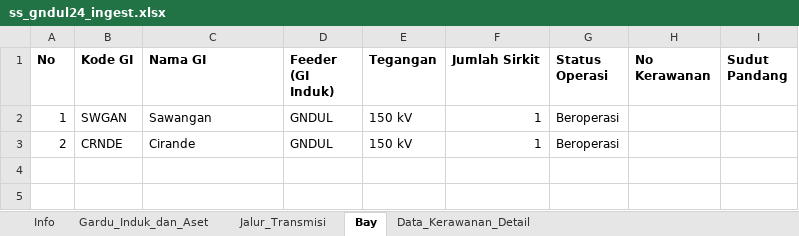
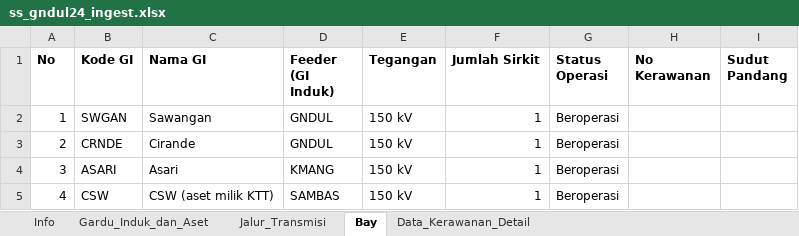
Before and after one commit to hafizna/SLD_engine, an Excel workbook: samples/ss_gndul24_ingest.xlsx, sheet Bay, drawn as a sheet; values as stored, in another font and other column widths than the file's, no borders; the diff names each change by its address in the sheet, - before the commit and + after, or states it on an @@ line.

```diff
--- a/samples/ss_gndul24_ingest.xlsx (sheet Bay)
+++ b/samples/ss_gndul24_ingest.xlsx (sheet Bay)
+row 4: 3 | ASARI | Asari | KMANG | 150 kV | 1 | Beroperasi
+row 5: 4 | CSW | CSW (aset milik KTT) | SAMBAS | 150 kV | 1 | Beroperasi
```
Also changed, not shown: sheet Jalur_Transmisi, sheet Gardu_Induk_dan_Aset, 1 other file.
